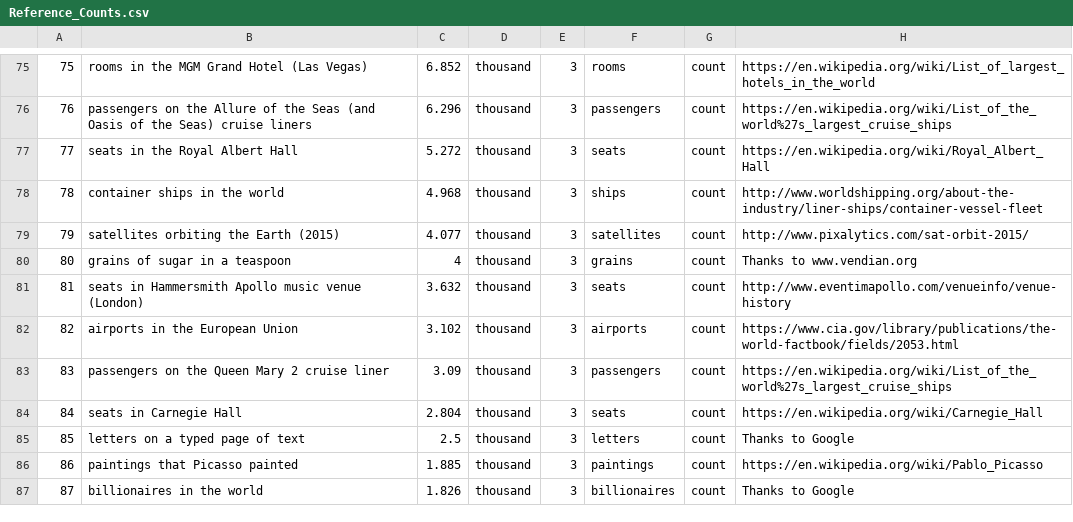
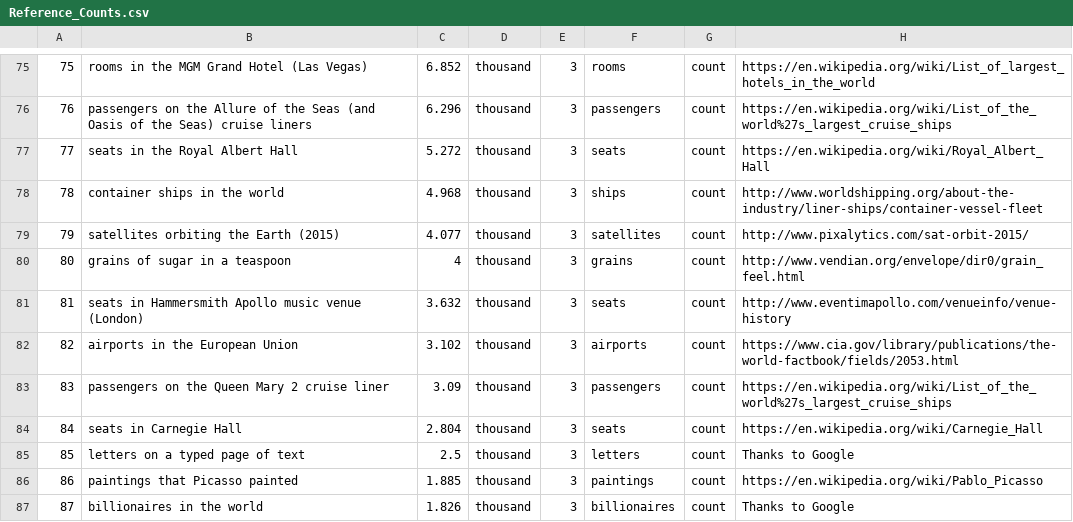
Before and after one commit to andrewcaelliott/my-first-blog, a CSV file: blog/data/Reference_Counts.csv, drawn as a sheet; only a part is shown, gaps mark what is left out.

```diff
--- a/blog/data/Reference_Counts.csv
+++ b/blog/data/Reference_Counts.csv
@@ -79,3 +79,3 @@
 79,satellites orbiting the Earth (2015),4.077,thousand,3,satellites,count,http://www.pixalytics.com/sat-orbit-2015/
-80,grains of sugar in a teaspoon,4,thousand,3,grains,count,Thanks to www.vendian.org
+80,grains of sugar in a teaspoon,4,thousand,3,grains,count,http://www.vendian.org/envelope/dir0/grain_feel.html
 81,seats in Hammersmith Apollo music venue (London),3.632,thousand,3,seats,count,http://www.eventimapollo.com/venueinfo/venue-history
```
Also changed, not shown: blog/data/Reference_Durations.csv, blog/data/Reference_Lengths.csv, 3 other files.
